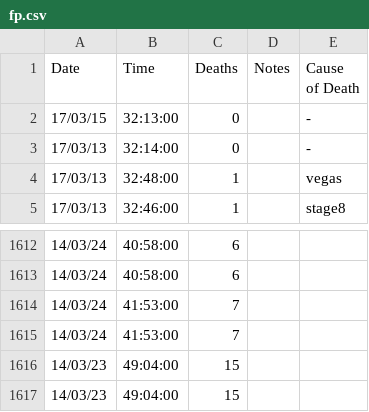
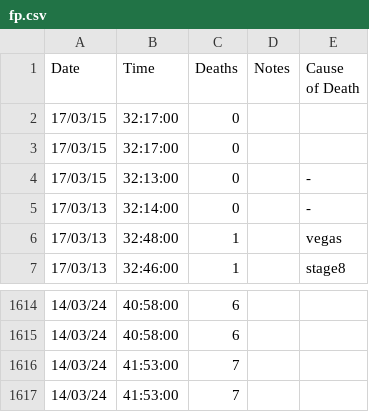
Before and after one commit to zomGreg/castlevaniac, a CSV file: content/data/fp.csv, drawn as a sheet; only a part is shown, gaps mark what is left out; removed rows and columns are numbered as before the commit, all else as after; the diff names each change by its address in the sheet, - before the commit and + after, or states it on an @@ line.

```diff
--- a/content/data/fp.csv
+++ b/content/data/fp.csv
+row 2: 17/03/15 | 32:17:00 | 0
+row 3: 17/03/15 | 32:17:00 | 0
-row 1616: 14/03/23 | 49:04:00 | 15
-row 1617: 14/03/23 | 49:04:00 | 15
```
Also changed, not shown: 15 other files.
